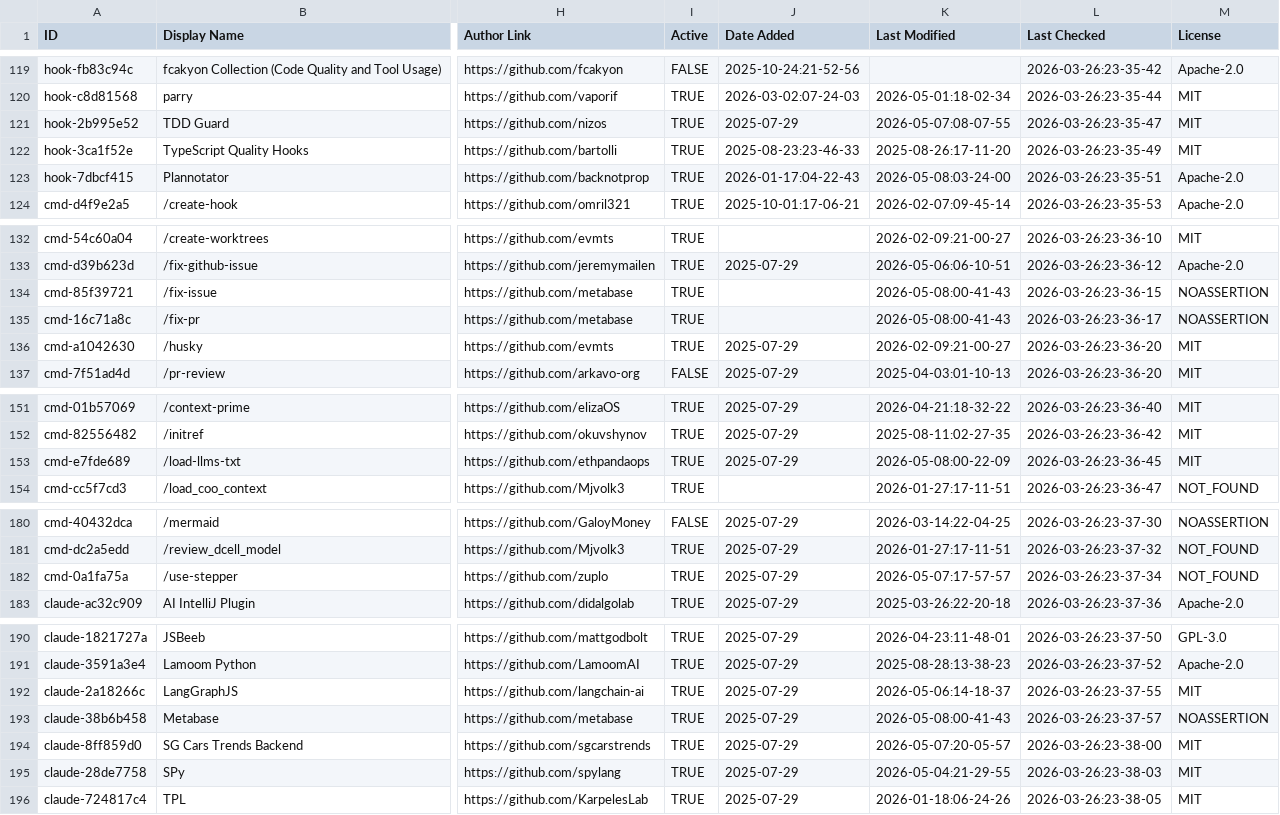
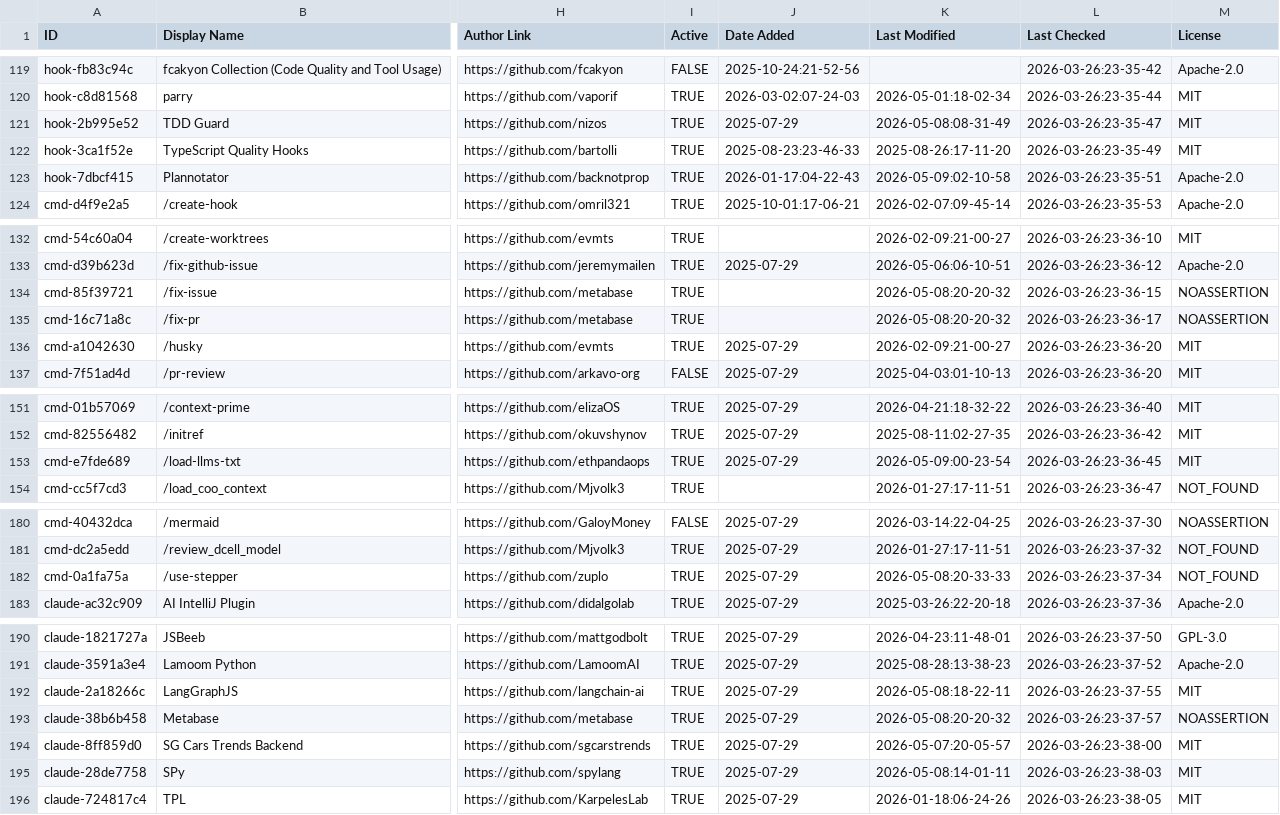
Before and after one commit to sasakiblog26-lgtm/awesome-claude-code, a CSV file: THE_RESOURCES_TABLE.csv, drawn as a sheet; only a part is shown, gaps mark what is left out; the diff covers the shown part only; the diff names each change by its address in the sheet, - before the commit and + after, or states it on an @@ line.

```diff
--- a/THE_RESOURCES_TABLE.csv
+++ b/THE_RESOURCES_TABLE.csv
-K121 (Last Modified): 2026-05-07:08-07-55
+K121 (Last Modified): 2026-05-08:08-31-49
-K123 (Last Modified): 2026-05-08:03-24-00
+K123 (Last Modified): 2026-05-09:02-10-58
-K134:K135 (Last Modified): 2026-05-08:00-41-43
+K134:K135 (Last Modified): 2026-05-08:20-20-32
-K153 (Last Modified): 2026-05-08:00-22-09
+K153 (Last Modified): 2026-05-09:00-23-54
-K182 (Last Modified): 2026-05-07:17-57-57
+K182 (Last Modified): 2026-05-08:20-33-33
-K192 (Last Modified): 2026-05-06:14-18-37
+K192 (Last Modified): 2026-05-08:18-22-11
-K193 (Last Modified): 2026-05-08:00-41-43
+K193 (Last Modified): 2026-05-08:20-20-32
-K195 (Last Modified): 2026-05-04:21-29-55
+K195 (Last Modified): 2026-05-08:14-01-11
```
Also changed, not shown: 34 edited cells elsewhere in this file.
